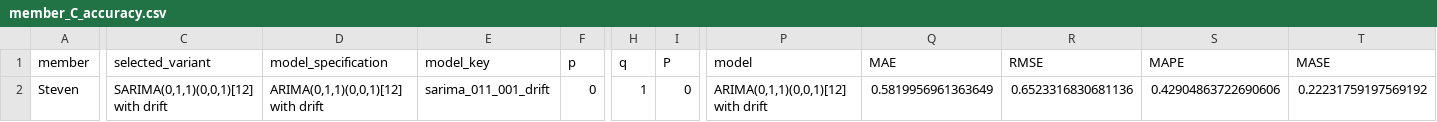
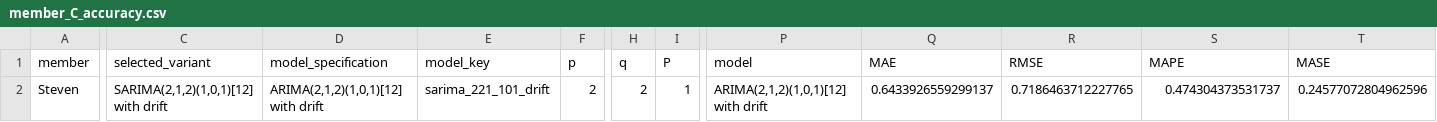
Before and after one commit to Stevenfoo061001/BMMS2094-Statistics-for-Data-Science, a CSV file: CPI_Forecasting_Project/output/member_C_accuracy.csv, drawn as a sheet; only a part is shown, gaps mark what is left out; the diff covers the shown part only; the diff names each change by its address in the sheet, - before the commit and + after, or states it on an @@ line.

```diff
--- a/CPI_Forecasting_Project/output/member_C_accuracy.csv
+++ b/CPI_Forecasting_Project/output/member_C_accuracy.csv
-C2 (selected_variant): SARIMA(0,1,1)(0,0,1)[12] with drift
+C2 (selected_variant): SARIMA(2,1,2)(1,0,1)[12] with drift
-D2 (model_specification): ARIMA(0,1,1)(0,0,1)[12] with drift
+D2 (model_specification): ARIMA(2,1,2)(1,0,1)[12] with drift
-E2 (model_key): sarima_011_001_drift
+E2 (model_key): sarima_221_101_drift
-F2 (p): 0
+F2 (p): 2
-H2 (q): 1
+H2 (q): 2
-I2 (P): 0
+I2 (P): 1
-P2 (model): ARIMA(0,1,1)(0,0,1)[12] with drift
+P2 (model): ARIMA(2,1,2)(1,0,1)[12] with drift
-Q2 (MAE): 0.5819956961363649
+Q2 (MAE): 0.6433926559299137
-R2 (RMSE): 0.6523316830681136
+R2 (RMSE): 0.7186463712227765
-S2 (MAPE): 0.42904863722690606
+S2 (MAPE): 0.474304373531737
-T2 (MASE): 0.22231759197569192
+T2 (MASE): 0.24577072804962596
```
Also changed, not shown: 9 edited cells elsewhere in this file, CPI_Forecasting_Project/output/member_C_candidate_results.csv, CPI_Forecasting_Project/output/member_C_selected_model_specification.csv, 5 other files.
